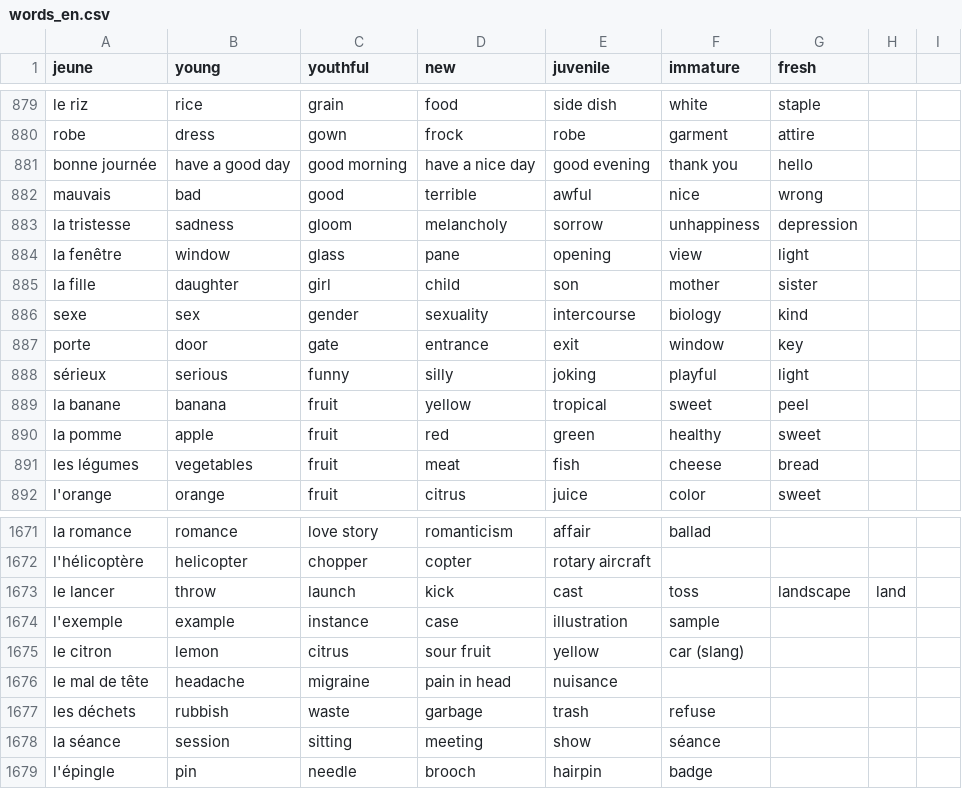
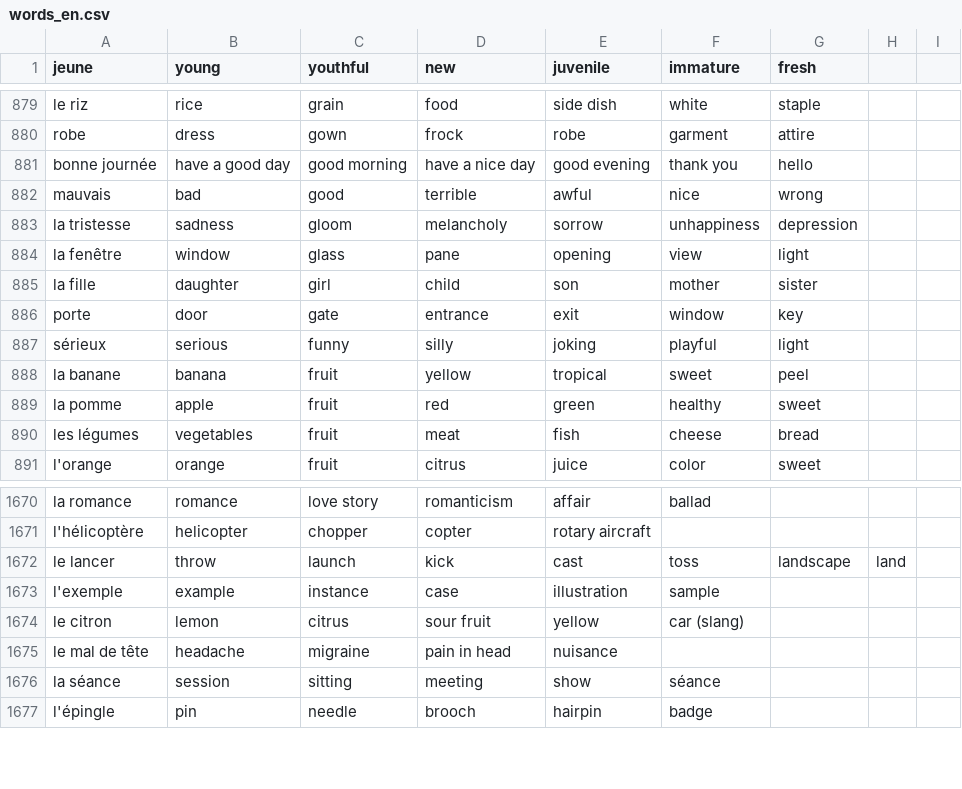
Before and after one commit to Socket-Net/fdi.mm, a CSV file: words_en.csv, drawn as a sheet; only a part is shown, gaps mark what is left out.

Commit message:
Update words_en.csv

```diff
--- a/words_en.csv
+++ b/words_en.csv
@@ -885,3 +885,2 @@ la fenêtre,window,glass,pane,opening,view,light
 la fille,daughter,girl,child,son,mother,sister
-sexe,sex,gender,sexuality,intercourse,biology,kind
 porte,door,gate,entrance,exit,window,key
@@ -1676,3 +1675,2 @@ le citron, lemon, citrus, sour fruit, yellow, car (slang),
 le mal de tête, headache, migraine, pain in head, nuisance,,
-les déchets, rubbish, waste, garbage, trash, refuse,
 la séance, session, sitting, meeting, show, séance,
```
